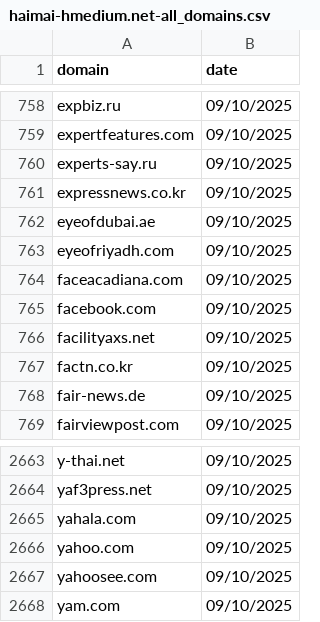
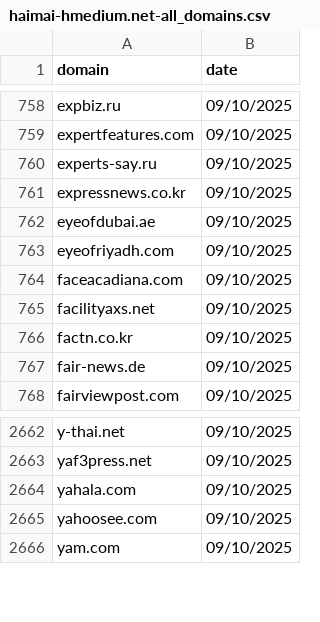
Before and after one commit to GloomyD/blocklists, a CSV file: sources/viginum/haimai-hmedium.net-all_domains.csv, drawn as a sheet; only a part is shown, gaps mark what is left out; the diff names each change by its address in the sheet, - before the commit and + after, or states it on an @@ line.

Commit message:
Update haimai-hmedium.net-all_domains.csv
faux positif

```diff
--- a/sources/viginum/haimai-hmedium.net-all_domains.csv
+++ b/sources/viginum/haimai-hmedium.net-all_domains.csv
-row 765: facebook.com | 09/10/2025
-row 2666: yahoo.com | 09/10/2025
```
